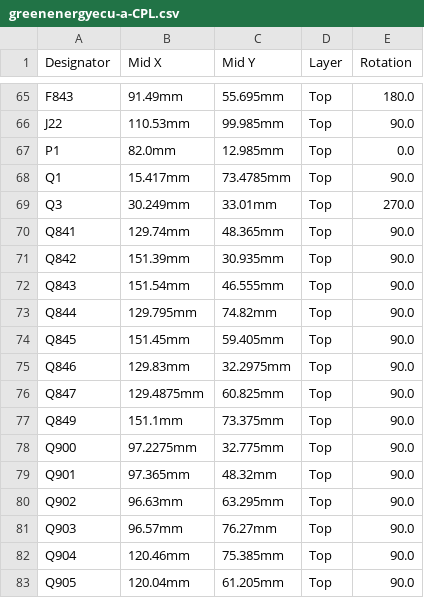
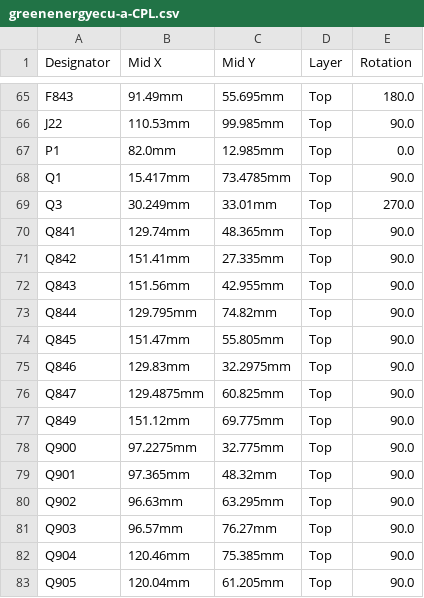
Before and after one commit to luis9860/hellen-example, a CSV file: boards/greenenergyecu-a/board/greenenergyecu-a-CPL.csv, drawn as a sheet; only a part is shown, gaps mark what is left out.

```diff
--- a/boards/greenenergyecu-a/board/greenenergyecu-a-CPL.csv
+++ b/boards/greenenergyecu-a/board/greenenergyecu-a-CPL.csv
@@ -70,9 +70,9 @@ Q3,30.249mm,33.01mm,Top,270.0
 Q841,129.74mm,48.365mm,Top,90.0
-Q842,151.39mm,30.935mm,Top,90.0
-Q843,151.54mm,46.555mm,Top,90.0
+Q842,151.41mm,27.335mm,Top,90.0
+Q843,151.56mm,42.955mm,Top,90.0
 Q844,129.795mm,74.82mm,Top,90.0
-Q845,151.45mm,59.405mm,Top,90.0
+Q845,151.47mm,55.805mm,Top,90.0
 Q846,129.83mm,32.2975mm,Top,90.0
 Q847,129.4875mm,60.825mm,Top,90.0
-Q849,151.1mm,73.375mm,Top,90.0
+Q849,151.12mm,69.775mm,Top,90.0
 Q900,97.2275mm,32.775mm,Top,90.0
```
Also changed, not shown: boards/greenenergyecu-a/frame/ecu-CPL.csv, 21 other files.
